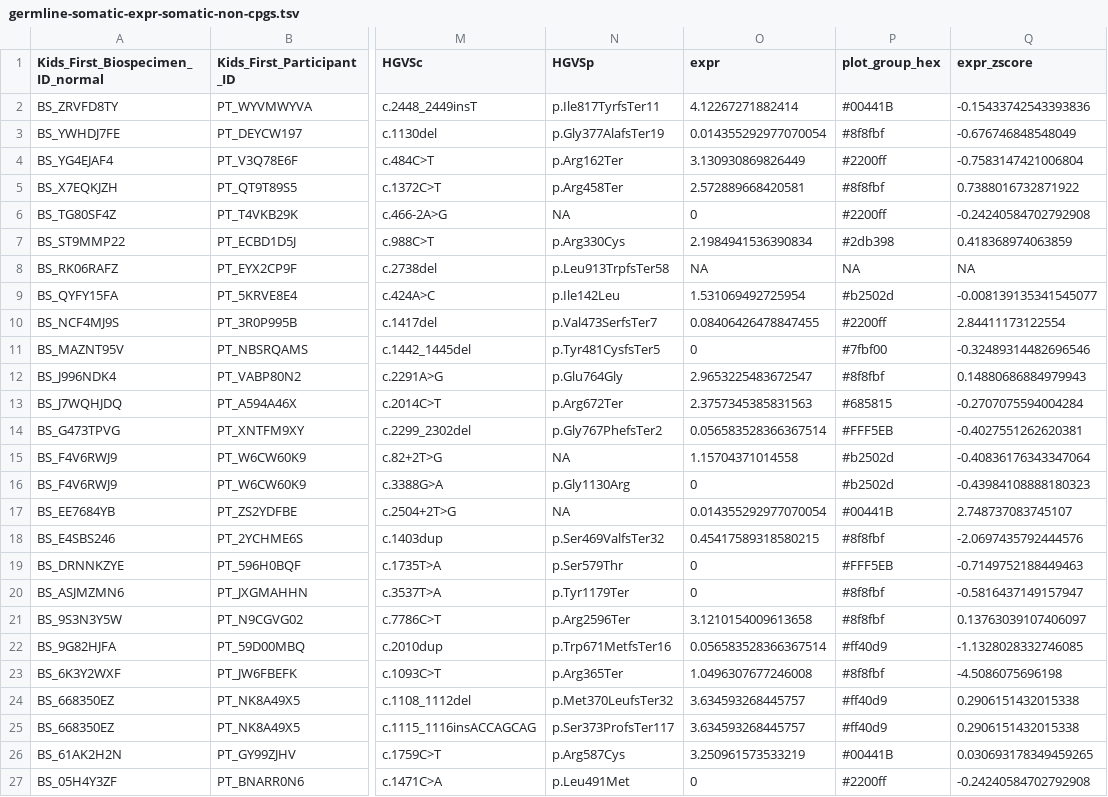
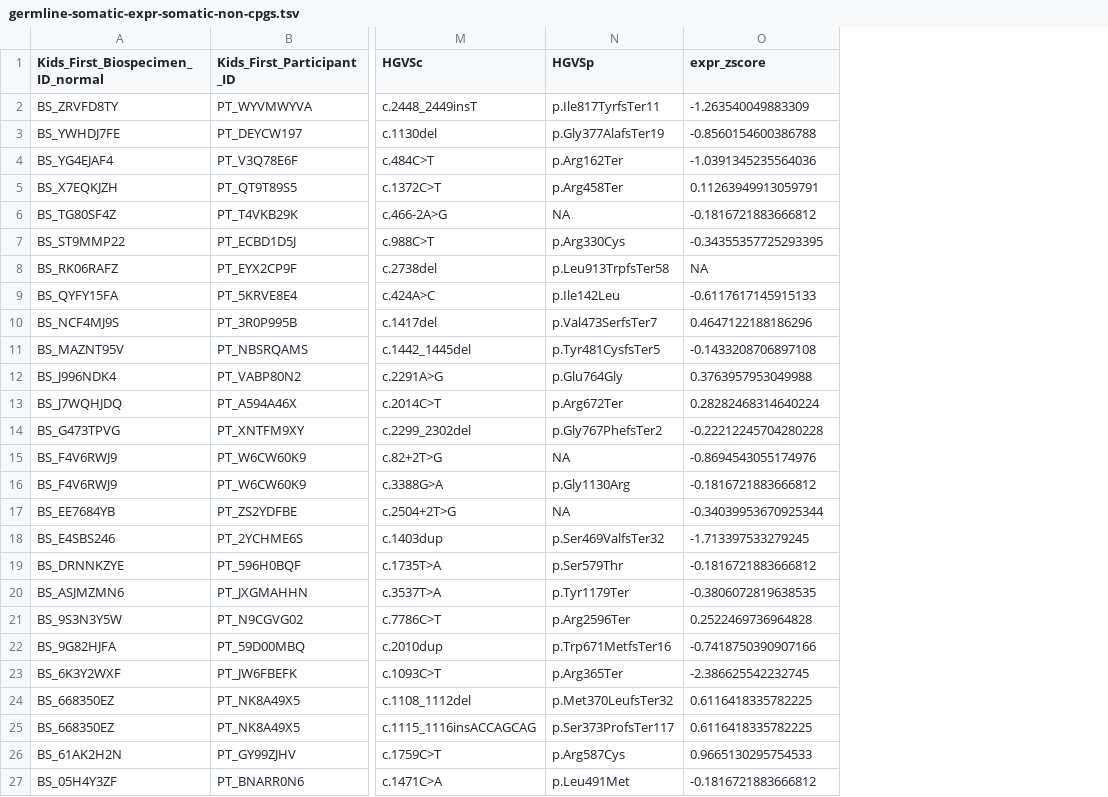
Before and after one commit to diskin-lab-chop/pbta-germline-somatic, a TSV file: analyses/two-hits/results/germline-somatic-expr-somatic-non-cpgs.tsv, drawn as a sheet; only a part is shown, gaps mark what is left out; removed rows and columns are numbered as before the commit, all else as after; the diff names each change by its address in the sheet, - before the commit and + after, or states it on an @@ line.

```diff
--- a/analyses/two-hits/results/germline-somatic-expr-somatic-non-cpgs.tsv
+++ b/analyses/two-hits/results/germline-somatic-expr-somatic-non-cpgs.tsv
-column O (expr), rows 2-27: 4.12267271882414 | 0.014355292977070054 | 3.130930869826449 | 2.572889668420581 | 0 | 2.1984941536390834 | NA | 1.531069492725954 | 0.08406426478847455 | 0 | 2.9653225483672547 | 2.3757345385831563 | 0.056583528366367514 | 1.15704371014558 | 0 | 0.014355292977070054 | 0.45417589318580215 | 0 | 0 | 3.1210154009613658 | 0.056583528366367514 | 1.0496307677246008 | 3.634593268445757 | 3.634593268445757 | 3.250961573533219 | 0
-column P (plot_group_hex), rows 2-27: #00441B | #8f8fbf | #2200ff | #8f8fbf | #2200ff | #2db398 | NA | #b2502d | #2200ff | #7fbf00 | #8f8fbf | #685815 | #FFF5EB | #b2502d | #b2502d | #00441B | #8f8fbf | #FFF5EB | #8f8fbf | #8f8fbf | #ff40d9 | #8f8fbf | #ff40d9 | #ff40d9 | #00441B | #2200ff
-O2 (expr_zscore): -0.15433742543393836
+O2 (expr_zscore): -1.263540049883309
-O3 (expr_zscore): -0.676746848548049
+O3 (expr_zscore): -0.8560154600386788
-O4 (expr_zscore): -0.7583147421006804
+O4 (expr_zscore): -1.0391345235564036
-O5 (expr_zscore): 0.7388016732871922
+O5 (expr_zscore): 0.11263949913059791
-O6 (expr_zscore): -0.24240584702792908
+O6 (expr_zscore): -0.1816721883666812
-O7 (expr_zscore): 0.418368974063859
+O7 (expr_zscore): -0.34355357725293395
-O9 (expr_zscore): -0.008139135341545077
+O9 (expr_zscore): -0.6117617145915133
-O10 (expr_zscore): 2.84411173122554
+O10 (expr_zscore): 0.4647122188186296
-O11 (expr_zscore): -0.32489314482696546
+O11 (expr_zscore): -0.1433208706897108
-O12 (expr_zscore): 0.14880686884979943
+O12 (expr_zscore): 0.3763957953049988
-O13 (expr_zscore): -0.2707075594004284
+O13 (expr_zscore): 0.28282468314640224
-O14 (expr_zscore): -0.4027551262620381
+O14 (expr_zscore): -0.22212245704280228
-O15 (expr_zscore): -0.40836176343347064
+O15 (expr_zscore): -0.8694543055174976
-O16 (expr_zscore): -0.43984108888180323
+O16 (expr_zscore): -0.1816721883666812
-O17 (expr_zscore): 2.748737083745107
+O17 (expr_zscore): -0.34039953670925344
-O18 (expr_zscore): -2.0697435792444576
+O18 (expr_zscore): -1.713397533279245
-O19 (expr_zscore): -0.7149752188449463
+O19 (expr_zscore): -0.1816721883666812
-O20 (expr_zscore): -0.5816437149157947
+O20 (expr_zscore): -0.3806072819638535
-O21 (expr_zscore): 0.13763039107406097
+O21 (expr_zscore): 0.2522469736964828
-O22 (expr_zscore): -1.1328028332746085
+O22 (expr_zscore): -0.7418750390907166
-O23 (expr_zscore): -4.5086075696198
+O23 (expr_zscore): -2.386625542232745
-O24:O25 (expr_zscore): 0.2906151432015338
+O24:O25 (expr_zscore): 0.6116418335782225
-O26 (expr_zscore): 0.030693178349459265
+O26 (expr_zscore): 0.9665130295754533
-O27 (expr_zscore): -0.24240584702792908
+O27 (expr_zscore): -0.1816721883666812
```
Also changed, not shown: analyses/two-hits/results/candidate_plp_associated_splice_events.tsv, analyses/two-hits/results/germline-somatic-cnv-loh-cpgs.tsv, 31 other files.
